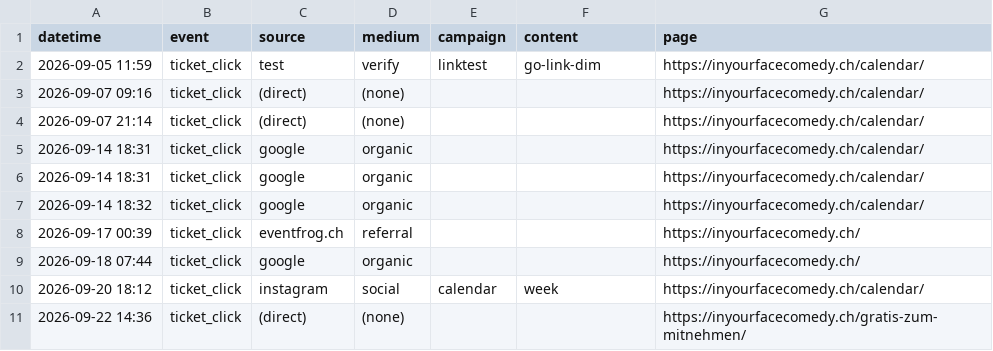
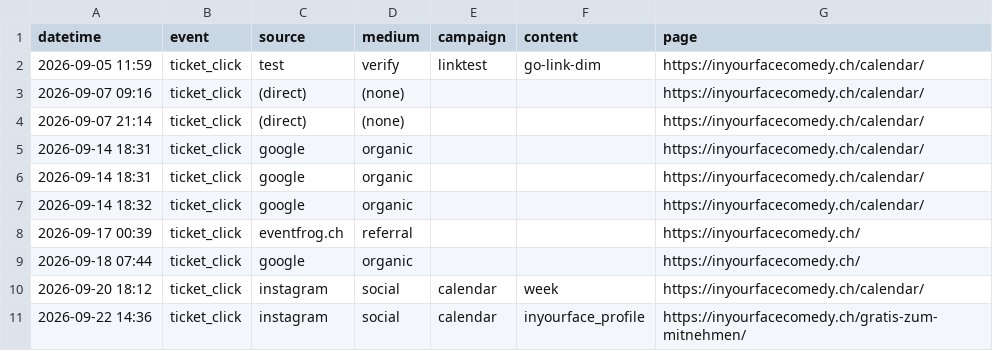
Before and after one commit to harryf/inyourfacecomedy, a CSV file: assets/reports/gratis-zum-mitnehmen.csv, drawn as a sheet.

```diff
--- a/assets/reports/gratis-zum-mitnehmen.csv
+++ b/assets/reports/gratis-zum-mitnehmen.csv
@@ -10,2 +10,2 @@ datetime,event,source,medium,campaign,content,page
 2026-09-20 18:12,ticket_click,instagram,social,calendar,week,https://inyourfacecomedy.ch/calendar/
-2026-09-22 14:36,ticket_click,(direct),(none),,,https://inyourfacecomedy.ch/gratis-zum-mitnehmen/
+2026-09-22 14:36,ticket_click,instagram,social,calendar,inyourface_profile,https://inyourfacecomedy.ch/gratis-zum-mitnehmen/
```
Also changed, not shown: assets/reports/comedybrew.csv, assets/reports/jackpotcomedy.csv, 14 other files.
